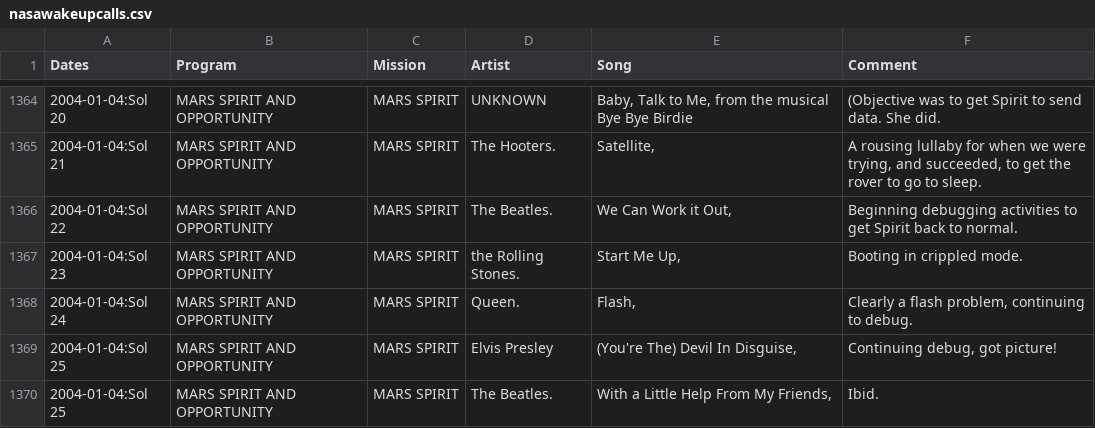
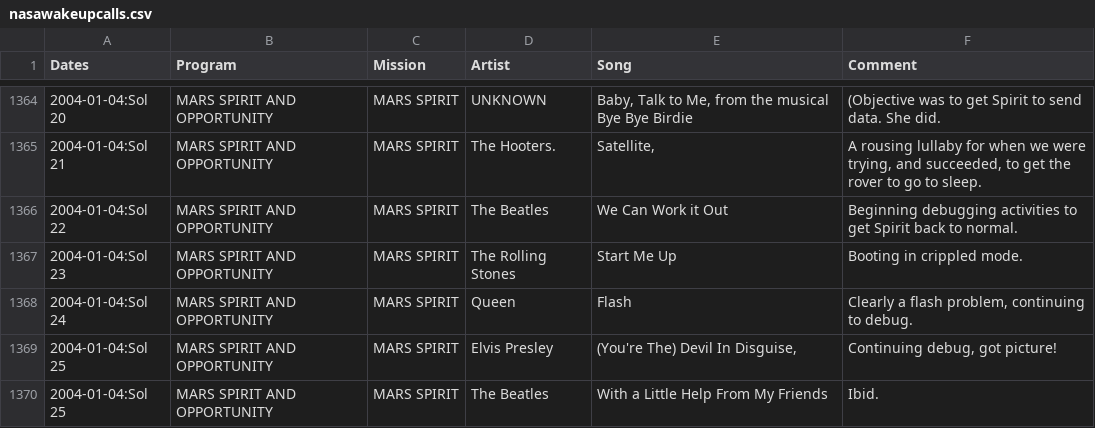
Before and after one commit to nasawakeupcalls/nasawakeupcalls.data, a CSV file: nasawakeupcalls.csv, drawn as a sheet; only a part is shown, gaps mark what is left out; the diff covers the shown part only.

Commit message:
Generate new CSV

```diff
--- a/nasawakeupcalls.csv
+++ b/nasawakeupcalls.csv
@@ -1365,6 +1365,6 @@ Dates,Program,Mission,Artist,Song,Comment
 2004-01-04:Sol 21,MARS SPIRIT AND OPPORTUNITY,MARS SPIRIT,The Hooters.,"Satellite,","A rousing lullaby for when we were trying, and succeeded, to get the rover to go to sleep."
-2004-01-04:Sol 22,MARS SPIRIT AND OPPORTUNITY,MARS SPIRIT,The Beatles.,"We Can Work it Out,",Beginning debugging activities to get Spirit back to normal.
-2004-01-04:Sol 23,MARS SPIRIT AND OPPORTUNITY,MARS SPIRIT,the Rolling Stones.,"Start Me Up,",Booting in crippled mode.
-2004-01-04:Sol 24,MARS SPIRIT AND OPPORTUNITY,MARS SPIRIT,Queen.,"Flash,","Clearly a flash problem, continuing to debug."
+2004-01-04:Sol 22,MARS SPIRIT AND OPPORTUNITY,MARS SPIRIT,The Beatles,We Can Work it Out,Beginning debugging activities to get Spirit back to normal.
+2004-01-04:Sol 23,MARS SPIRIT AND OPPORTUNITY,MARS SPIRIT,The Rolling Stones,Start Me Up,Booting in crippled mode.
+2004-01-04:Sol 24,MARS SPIRIT AND OPPORTUNITY,MARS SPIRIT,Queen,Flash,"Clearly a flash problem, continuing to debug."
 2004-01-04:Sol 25,MARS SPIRIT AND OPPORTUNITY,MARS SPIRIT,Elvis Presley,"(You're The) Devil In Disguise,","Continuing debug, got picture!"
-2004-01-04:Sol 25,MARS SPIRIT AND OPPORTUNITY,MARS SPIRIT,The Beatles.,"With a Little Help From My Friends,",Ibid.
+2004-01-04:Sol 25,MARS SPIRIT AND OPPORTUNITY,MARS SPIRIT,The Beatles,With a Little Help From My Friends,Ibid.
```
Also changed, not shown: 1 added row and 77 edited cells elsewhere in this file.
